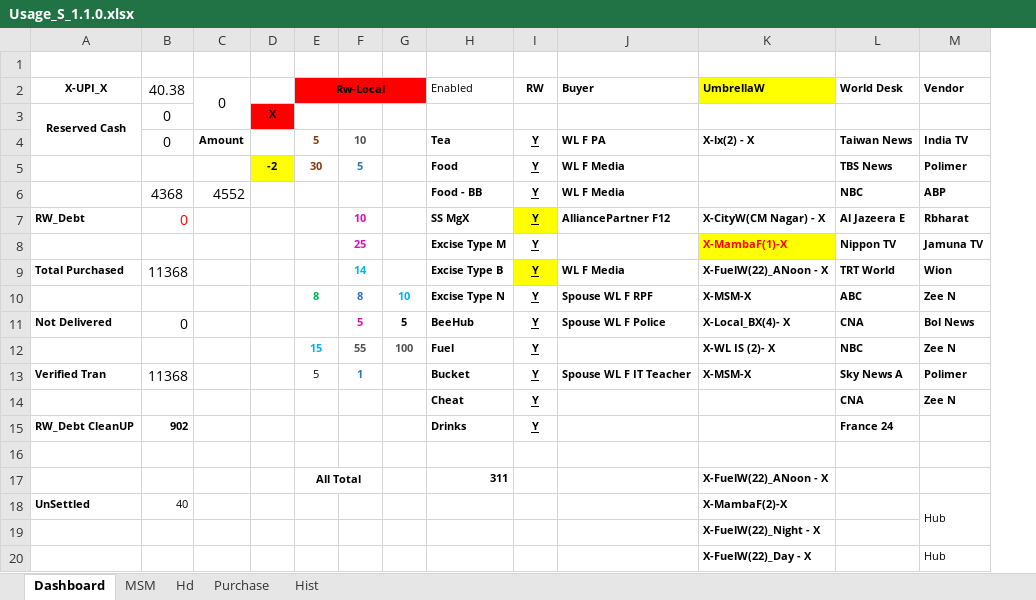
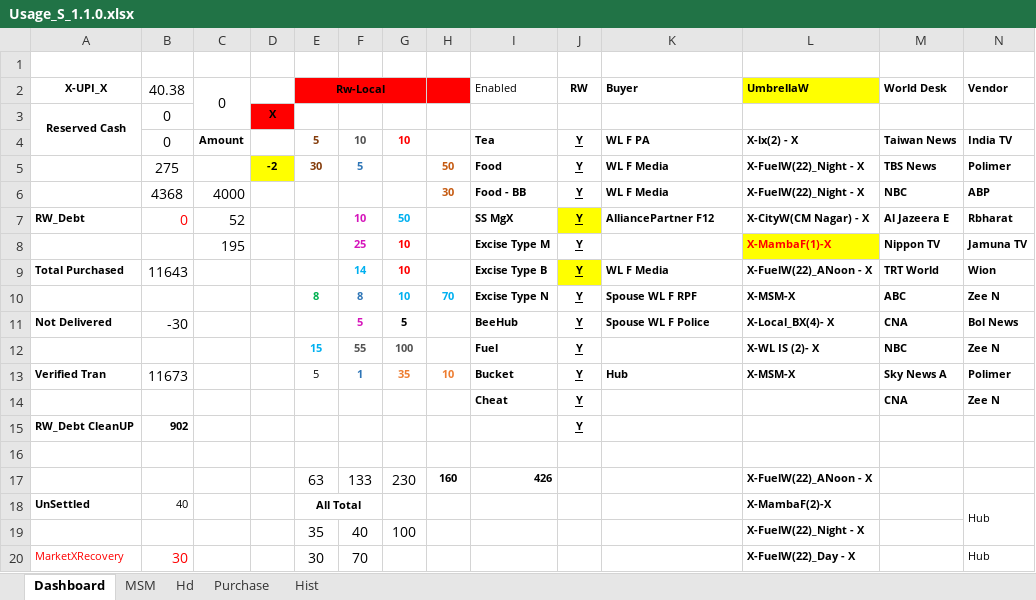
Before and after one commit to sawanCoder11/System_Work_RW, an Excel workbook: Usage_S_1.1.0.xlsx, sheet Dashboard, drawn as a sheet; only a part is shown; values as stored, in another font and other column widths than the file's, no borders; removed rows and columns are numbered as before the commit, all else as after; the diff covers the shown part only; the diff names each change by its address in the sheet, - before the commit and + after, or states it on an @@ line.

Commit message:
Rw Usage Updates S.1.0.1.9 _11:20PM
Boat Enabled -
InCapacity - [17,8,5,3,1,Cnt] ,
NodeW - [-3] ,
BirdW - [7][CityW-MundiaSahi] ,
FuelW_Night - ['22][CityW-CM Nagar] ,
OnHost - [8+1]
VillageW=[0],
CityW=[1] ,
[X-MarketShieldMatrix-X] = [6,3,6,7] = [Lx -3 , Bx - 4 ]

Rw - Local(Left Running With Cost ) - [For Business/Shop/Market only] -

```diff
--- a/Usage_S_1.1.0.xlsx (sheet Dashboard)
+++ b/Usage_S_1.1.0.xlsx (sheet Dashboard)
+column H, rows 5-17: 50 | 30 |  |  |  | 70 |  |  | 10 |  |  |  | 160
-G4: (empty)
+G4: 10
-B5 (40.38): (empty)
+B5 (40.38): 275
-L5:L6 (UmbrellaW): (empty)
+L5:L6 (UmbrellaW): X-FuelW(22)_Night - X
-C6 (0): 4552
+C6 (0): 4000
-C7 (0): (empty)
+C7 (0): 52
-G7: (empty)
+G7: 50
-C8 (0): (empty)
+C8 (0): 195
-G8:G9: (empty)
+G8:G9: 10
-B9 (40.38): 11368
+B9 (40.38): 11643
-B11 (40.38): 0
+B11 (40.38): -30
-B13 (40.38): 11368
+B13 (40.38): 11673
-G13: (empty)
+G13: 35
-K13 (Buyer): Spouse WL F IT Teacher
+K13 (Buyer): Hub
-I15 (Enabled): Drinks
+I15 (Enabled): (empty)
-M15 (World Desk): France 24
+M15 (World Desk): (empty)
-E17 (Rw-Local): All Total
+E17 (Rw-Local): 63
-E17 bold: on
+E17 bold: off, text size: larger
-E17:F17 merged
-F17: (empty)
+F17: 133
-G17: (empty)
+G17: 230
-I17 (Enabled): 311
+I17 (Enabled): 426
-E18 (Rw-Local): (empty)
+E18 (Rw-Local): All Total
+E18:F18 merged
-E19 (Rw-Local): (empty)
+E19 (Rw-Local): 35
-F19: (empty)
+F19: 40
-G19: (empty)
+G19: 100
-A20 (X-UPI_X): (empty)
+A20 (X-UPI_X): MarketXRecovery
-B20 (40.38): (empty)
+B20 (40.38): 30
-E20 (Rw-Local): (empty)
+E20 (Rw-Local): 30
-F20: (empty)
+F20: 70
```
Also changed, not shown: 1 edited cell elsewhere in this sheet, sheet Purchase, formulas that keep their value.
